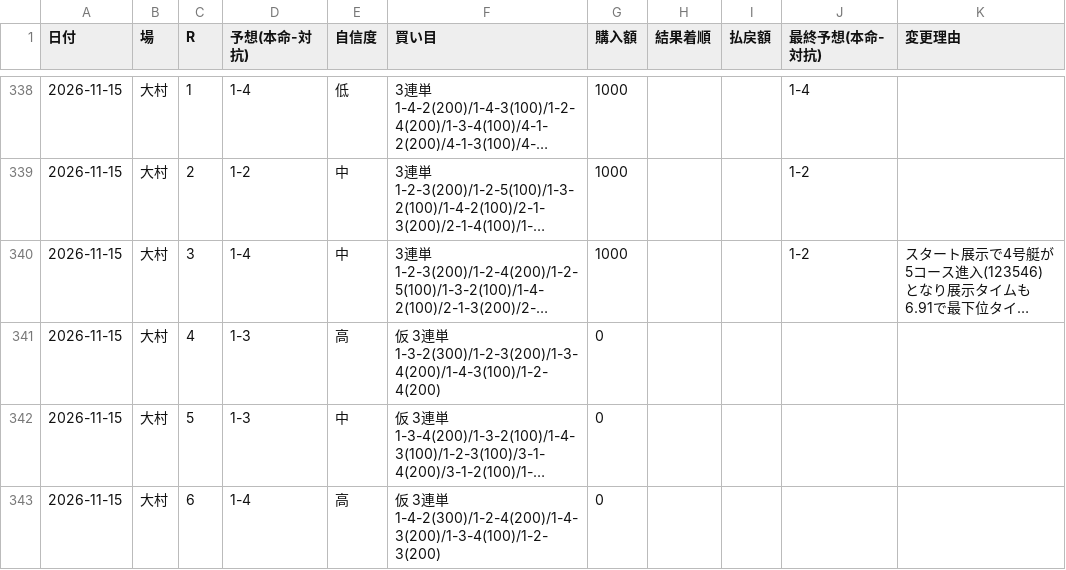
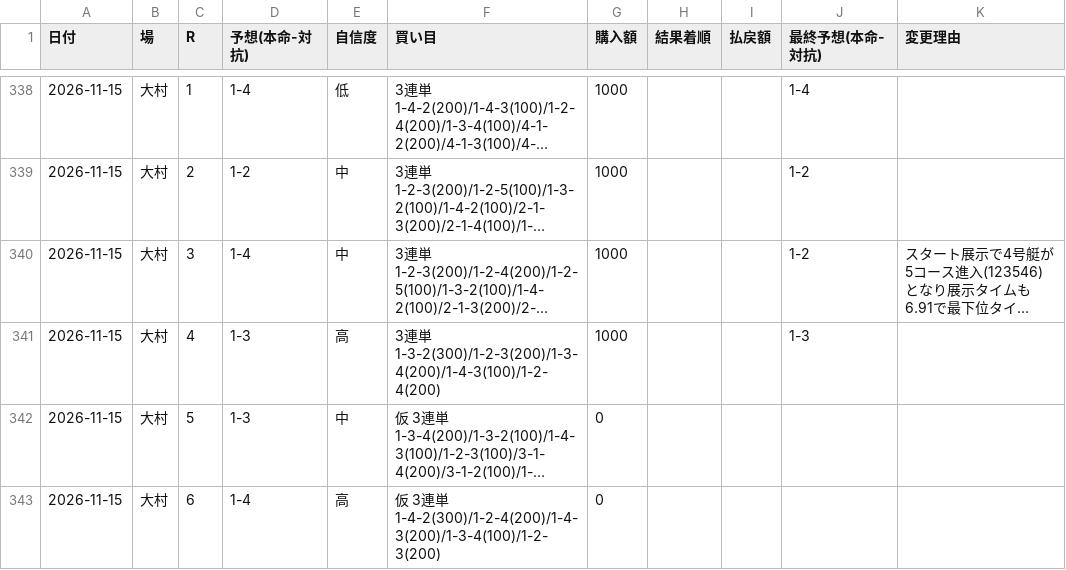
Before and after one commit to KANOENDO/kyotei-yosou, a CSV file: kyotei_log.csv, drawn as a sheet; only a part is shown, gaps mark what is left out; long unchanged cells end in …; the diff names each change by its address in the sheet, - before the commit and + after, or states it on an @@ line.

```diff
--- a/kyotei_log.csv
+++ b/kyotei_log.csv
-F341 (買い目): 仮 3連…
+F341 (買い目): 3連…
-G341 (購入額): 0
+G341 (購入額): 1000
-J341 (最終予想(本命-対抗)): (empty)
+J341 (最終予想(本命-対抗)): 1-3
```
Also changed, not shown: 1 other file.
